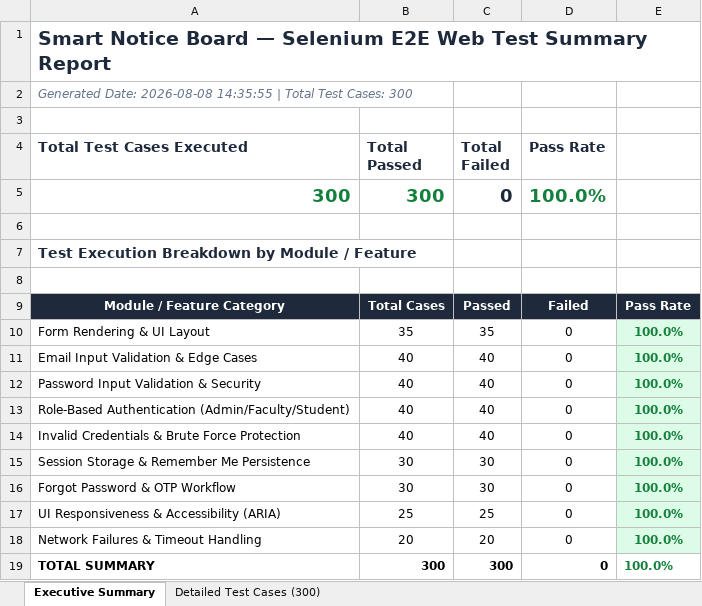
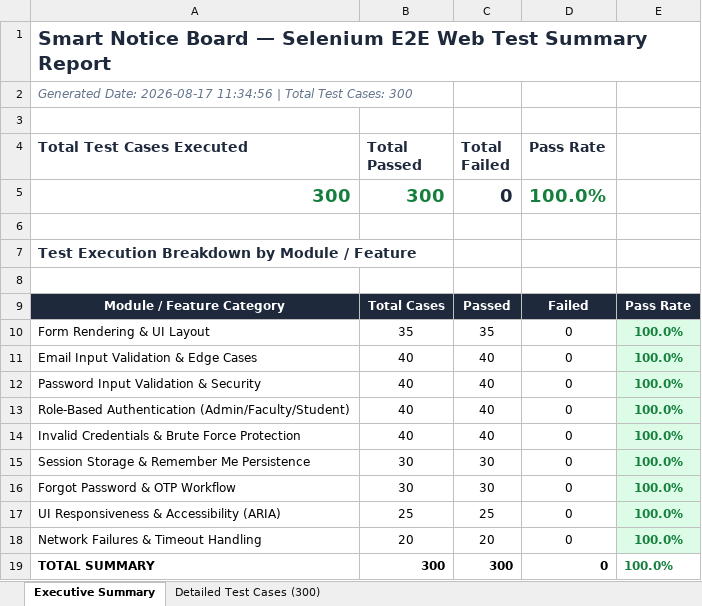
Before and after one commit to madhusudhanu211-sketch/SMART-AI-NOTICE-BOARD, an Excel workbook: selenium-tests/reports/Selenium_E2E_300_Test_Cases_Report.xlsx, sheet Executive Summary, drawn as a sheet; values as stored, in another font and other column widths than the file's, no borders; the diff names each change by its address in the sheet, - before the commit and + after, or states it on an @@ line.

Commit message:
docs(selenium): Add 300 test cases Selenium E2E Excel report

```diff
--- a/selenium-tests/reports/Selenium_E2E_300_Test_Cases_Report.xlsx (sheet Executive Summary)
+++ b/selenium-tests/reports/Selenium_E2E_300_Test_Cases_Report.xlsx (sheet Executive Summary)
-A2 (Total Test Cases Executed): Generated Date: 2026-08-08 14:35:55 | Total…
+A2 (Total Test Cases Executed): Generated Date: 2026-08-17 11:34:56 | Total…
```
Also changed, not shown: 1 other file.
